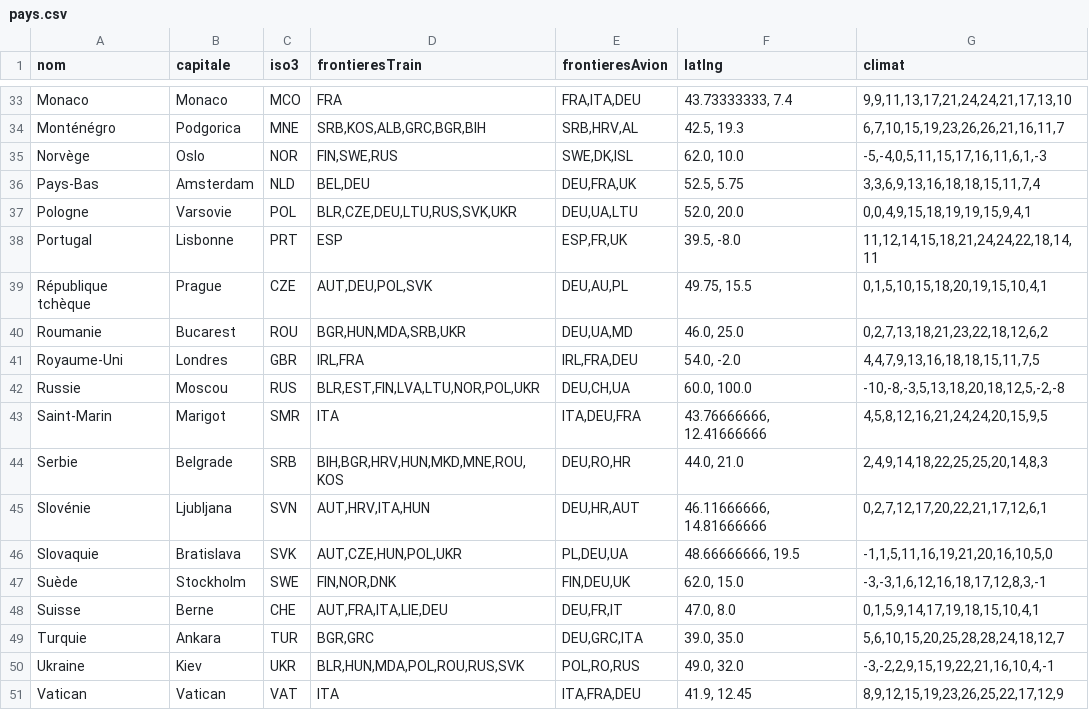
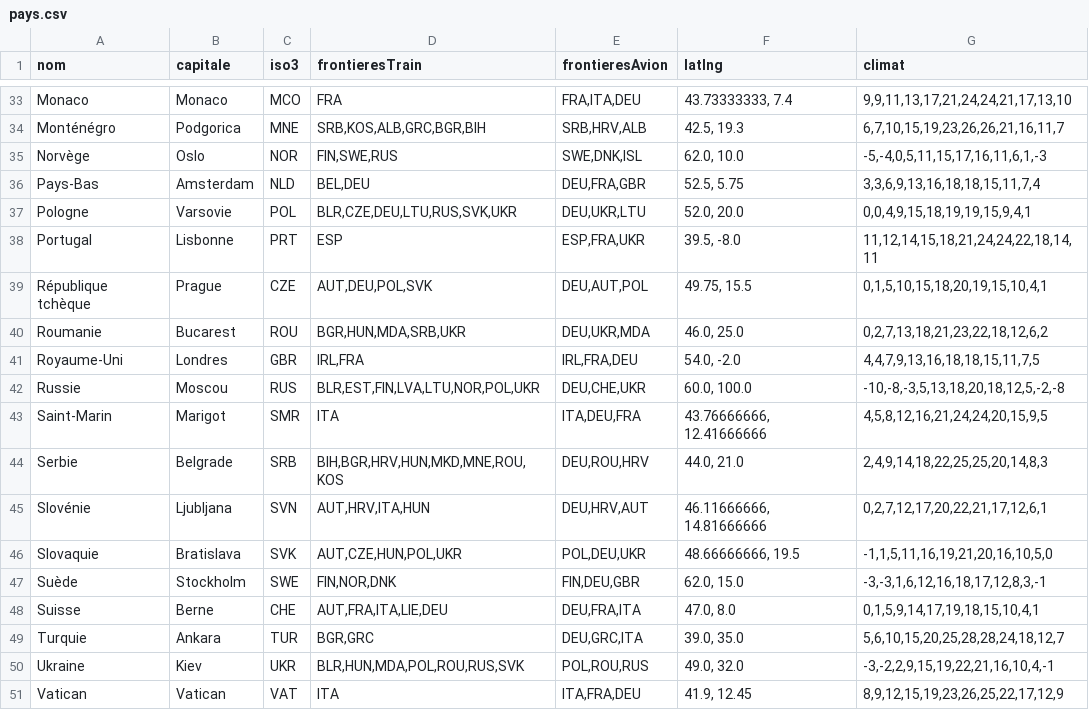
Before and after one commit to Romitou/VoyageEurope, a CSV file: data/pays.csv, drawn as a sheet; only a part is shown, gaps mark what is left out; the diff covers the shown part only; the diff names each change by its address in the sheet, - before the commit and + after, or states it on an @@ line.

Commit message:
Correction frontières avions pays.csv

```diff
--- a/data/pays.csv
+++ b/data/pays.csv
-E34 (frontieresAvion): SRB,HRV,AL
+E34 (frontieresAvion): SRB,HRV,ALB
-E35 (frontieresAvion): SWE,DK,ISL
+E35 (frontieresAvion): SWE,DNK,ISL
-E36 (frontieresAvion): DEU,FRA,UK
+E36 (frontieresAvion): DEU,FRA,GBR
-E37 (frontieresAvion): DEU,UA,LTU
+E37 (frontieresAvion): DEU,UKR,LTU
-E38 (frontieresAvion): ESP,FR,UK
+E38 (frontieresAvion): ESP,FRA,UKR
-E39 (frontieresAvion): DEU,AU,PL
+E39 (frontieresAvion): DEU,AUT,POL
-E40 (frontieresAvion): DEU,UA,MD
+E40 (frontieresAvion): DEU,UKR,MDA
-E42 (frontieresAvion): DEU,CH,UA
+E42 (frontieresAvion): DEU,CHE,UKR
-E44 (frontieresAvion): DEU,RO,HR
+E44 (frontieresAvion): DEU,ROU,HRV
-E45 (frontieresAvion): DEU,HR,AUT
+E45 (frontieresAvion): DEU,HRV,AUT
-E46 (frontieresAvion): PL,DEU,UA
+E46 (frontieresAvion): POL,DEU,UKR
-E47 (frontieresAvion): FIN,DEU,UK
+E47 (frontieresAvion): FIN,DEU,GBR
-E48 (frontieresAvion): DEU,FR,IT
+E48 (frontieresAvion): DEU,FRA,ITA
-E50 (frontieresAvion): POL,RO,RUS
+E50 (frontieresAvion): POL,ROU,RUS
```
Also changed, not shown: 12 edited cells elsewhere in this file.
